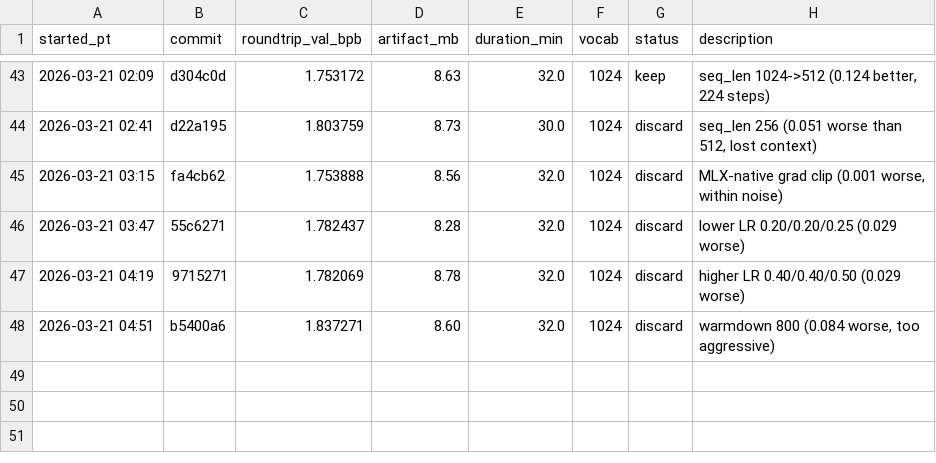
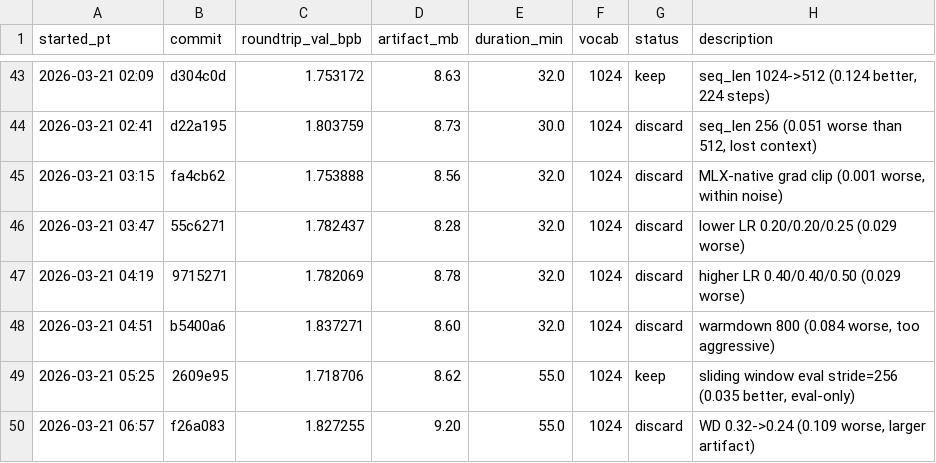
Before and after one commit to joyceyan/parameter-golf-fork, a TSV file: results.tsv, drawn as a sheet; only a part is shown, gaps mark what is left out.

```diff
--- a/results.tsv
+++ b/results.tsv
@@ -48 +48,3 @@ started_pt	commit	roundtrip_val_bpb	artifact_mb	duration_min	vocab	status	descri
 2026-03-21 04:51	b5400a6	1.837271	8.60	32.0	1024	discard	warmdown 800 (0.084 worse, too aggressive)
+2026-03-21 05:25	2609e95	1.718706	8.62	55.0	1024	keep	sliding window eval stride=256 (0.035 better, eval-only)
+2026-03-21 06:57	f26a083	1.827255	9.20	55.0	1024	discard	WD 0.32->0.24 (0.109 worse, larger artifact)
```
Also changed, not shown: 1 other file.
